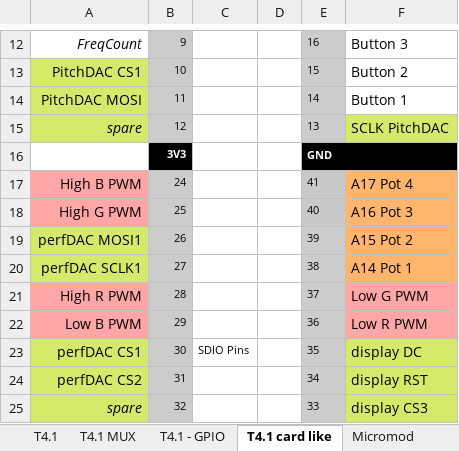
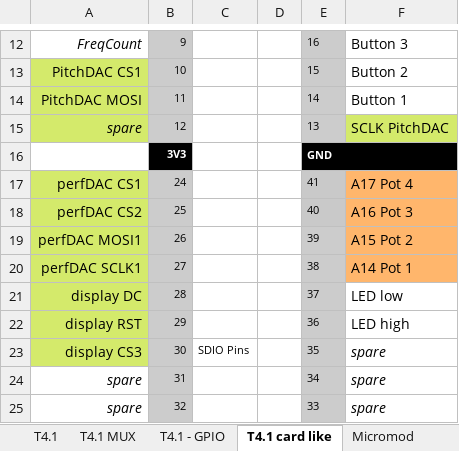
Before and after one commit to svgeesus/EuroMPE, an Excel workbook: Duophonic/MPU-pinout.xlsx, sheet T4.1 card like, drawn as a sheet; only a part is shown, gaps mark what is left out; values as stored, in another font and other column widths than the file's, no borders; charts and pictures not drawn; the diff names each change by its address in the sheet, - before the commit and + after, or states it on an @@ line.

```diff
--- a/Duophonic/MPU-pinout.xlsx (sheet T4.1 card like)
+++ b/Duophonic/MPU-pinout.xlsx (sheet T4.1 card like)
-A17: High B PWM
+A17: perfDAC CS1
-A17:A18 fill: #FFA6A6
+A17:A18 fill: #D4EA6B
-A18: High G PWM
+A18: perfDAC CS2
-A21: High R PWM
+A21: display DC
-A21:A22 fill: #FFA6A6
+A21:A22 fill: #D4EA6B
-F21: Low G PWM
+F21: LED low
-F21:F22 fill: #FFA6A6
+F21:F22 fill: none
-A22: Low B PWM
+A22: display RST
-F22: Low R PWM
+F22: LED high
-A23: perfDAC CS1
+A23: display CS3
-F23: display DC
+F23: spare
@@ F23:F25 fill: #D4EA6B → none, italic: off → on @@
-A24: perfDAC CS2
+A24: spare
-A24:A25 fill: #D4EA6B
+A24:A25 fill: none
-A24 italic: off
+A24 italic: on
-F24: display RST
+F24: spare
-F25: display CS3
+F25: spare
```
Also changed, not shown: charts or pictures, 4 other files.
